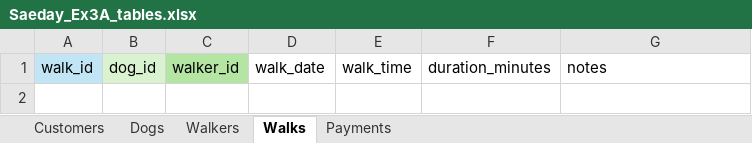
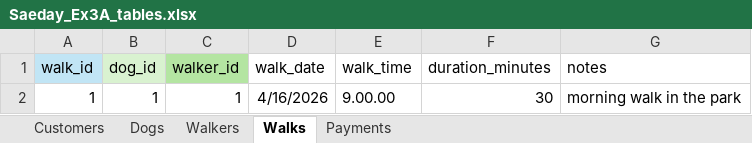
Before and after one commit to caglacelik-web/W2_Workshop, an Excel workbook: Mina_Saeday/Saeday_Ex3A_tables.xlsx, sheet Walks, drawn as a sheet; values as stored, in another font and other column widths than the file's, no borders; the diff names each change by its address in the sheet, - before the commit and + after, or states it on an @@ line.

```diff
--- a/Mina_Saeday/Saeday_Ex3A_tables.xlsx (sheet Walks)
+++ b/Mina_Saeday/Saeday_Ex3A_tables.xlsx (sheet Walks)
+row 2: 1 | 1 | 1 | 4/16/2026 | 9.00.00 | 30 | morning walk in the park
```
Also changed, not shown: sheet Dogs, sheet Customers, sheet Payments, sheet Walkers, 2 other files.
